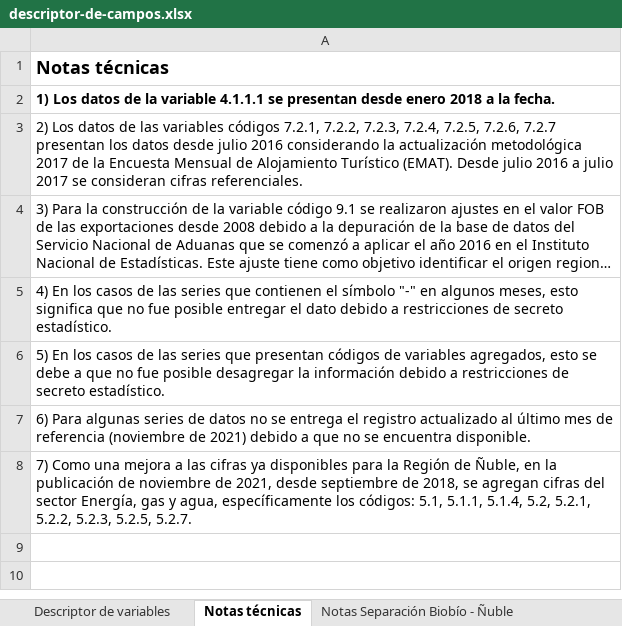
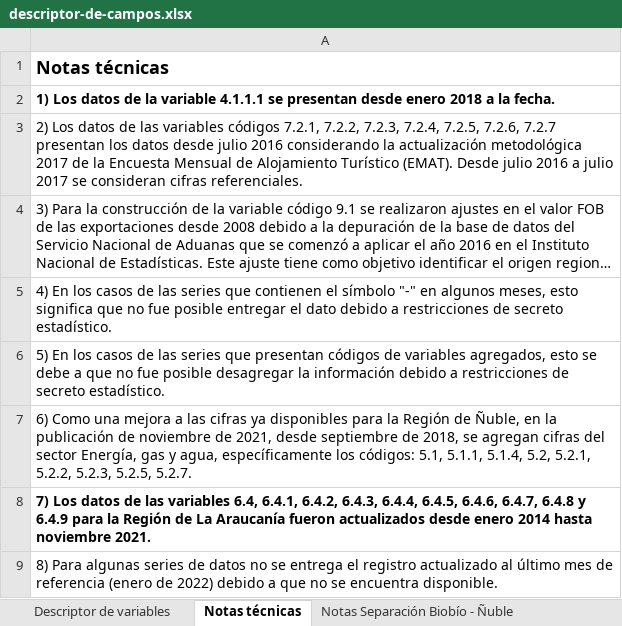
Before and after one commit to Sud-Austral/EstadisticasRegionales, an Excel workbook: Estadísticas Regionales/descriptor-de-campos.xlsx, sheet Notas técnicas, drawn as a sheet; long unchanged cells end in …; values as stored, in another font and other column widths than the file's, no borders; the diff names each change by its address in the sheet, - before the commit and + after, or states it on an @@ line.

```diff
--- a/Estadísticas Regionales/descriptor-de-campos.xlsx (sheet Notas técnicas)
+++ b/Estadísticas Regionales/descriptor-de-campos.xlsx (sheet Notas técnicas)
-A7: 6) Para algunas series de datos no se entrega el registro actualizado al último mes de referencia (noviembre de 2021) debido a que no se encuentra disponible.
+A7: 6) Como una mejora a las cifras ya disponibles para la Región de Ñuble, en la publicación de noviembre de 2021, desde septiembre de 2018, se agregan cifras del sector Energía, gas y agua, específicamente los códigos: 5.1, 5.1.1, 5.1.4, 5.2, 5.2.1, 5.2.2, 5.2.3, 5.2.5, 5.2.7.
-A8: 7) Como una mejora a las cifras ya disponibles para la Región de Ñuble, en la publicación de noviembre de 2021, desde septiembre de 2018, se agregan cifras del sector Energía, gas y agua, específicamente los códigos: 5.1, 5.1.1, 5.1.4, 5.2, 5.2.1, 5.2.2, 5.2.3, 5.2.5, 5.2.7.
+A8: 7) Los datos de las variables 6.4, 6.4.1, 6.4.2, 6.4.3, 6.4.4, 6.4.5, 6.4.6, 6.4.7, 6.4.8 y 6.4.9 para la Región de La Araucanía fueron actualizados desde enero 2014 hasta noviembre 2021.
-A8 bold: off
+A8 bold: on
+row 9: 8) Para algunas series de datos no se entrega el registro actualizado al último mes de referencia (enero de 2022) debido a que no se encuentra disponible.
```
Also changed, not shown: Estadísticas Regionales/estadísticas-regionales.xlsx.
